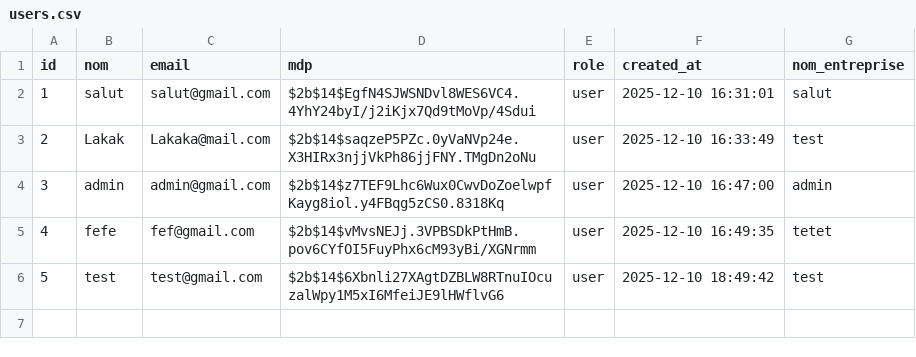
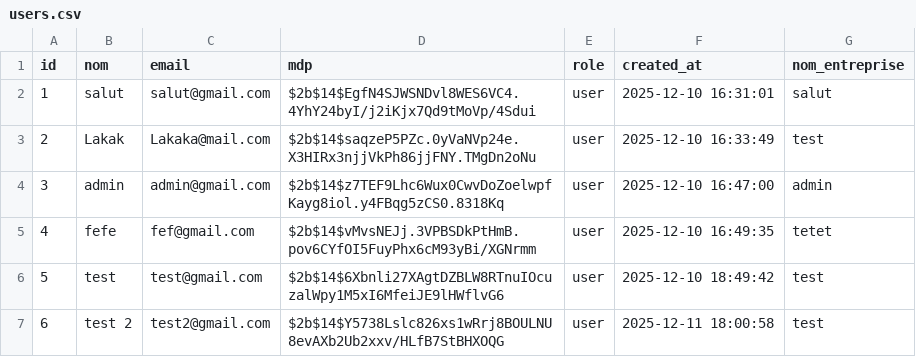
Before and after one commit to apoulain-dot/Algo, a CSV file: data/users.csv, drawn as a sheet.

Commit message:
jeudi 18h07 id nom_entreprise 880

```diff
--- a/data/users.csv
+++ b/data/users.csv
@@ -6 +6,2 @@ id,nom,email,mdp,role,created_at,nom_entreprise
 5,test,test@gmail.com,$2b$14$6Xbnli27XAgtDZBLW8RTnuIOcuzalWpy1M5xI6MfeiJE9lHWflvG6,user,2025-12-10 18:49:42,test
+6,test 2,test2@gmail.com,$2b$14$Y5738Lslc826xs1wRrj8BOULNU8evAXb2Ub2xxv/HLfB7StBHXOQG,user,2025-12-11 18:00:58,test
```
Also changed, not shown: 2 other files.
